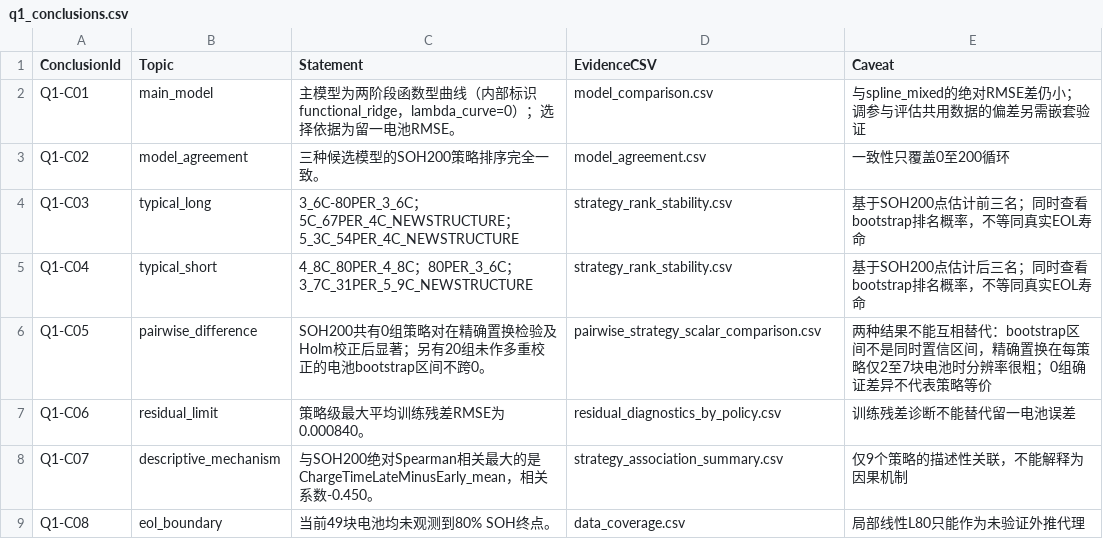
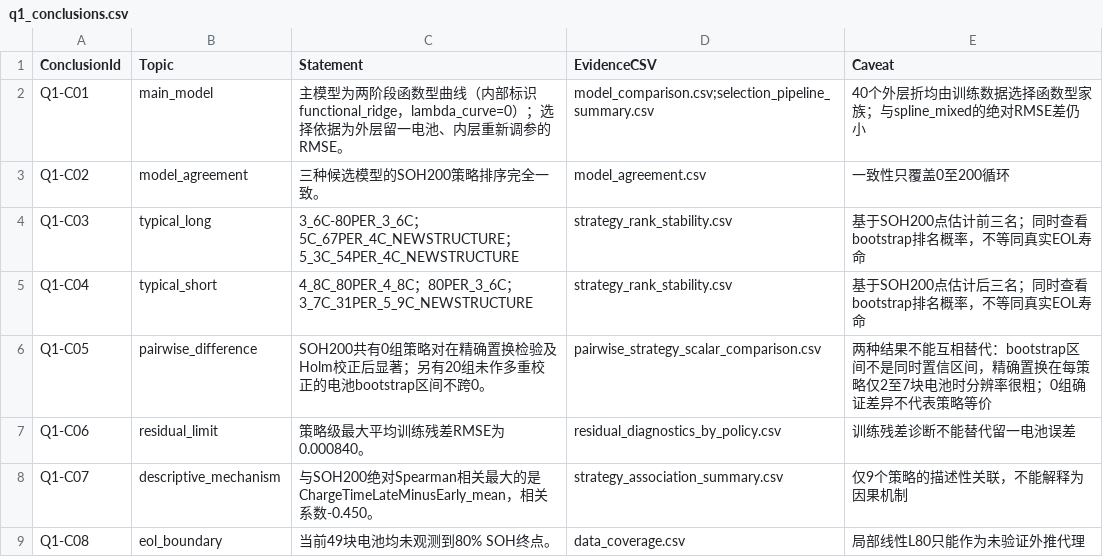
Before and after one commit to Aufpa33en/Celianbei-A, a CSV file: result/q1/paper/q1_conclusions.csv, drawn as a sheet.

```diff
--- a/result/q1/paper/q1_conclusions.csv
+++ b/result/q1/paper/q1_conclusions.csv
@@ -1,3 +1,3 @@
 ConclusionId,Topic,Statement,EvidenceCSV,Caveat
-Q1-C01,main_model,主模型为两阶段函数型曲线（内部标识functional_ridge，lambda_curve=0）；选择依据为留一电池RMSE。,model_comparison.csv,与spline_mixed的绝对RMSE差仍小；调参与评估共用数据的偏差另需嵌套验证
+Q1-C01,main_model,主模型为两阶段函数型曲线（内部标识functional_ridge，lambda_curve=0）；选择依据为外层留一电池、内层重新调参的RMSE。,model_comparison.csv;selection_pipeline_summary.csv,40个外层折均由训练数据选择函数型家族；与spline_mixed的绝对RMSE差仍小
 Q1-C02,model_agreement,三种候选模型的SOH200策略排序完全一致。,model_agreement.csv,一致性只覆盖0至200循环
```
Also changed, not shown: result/q1/raw/all_model_lobo_by_battery.csv, result/q1/raw/all_model_tuning.csv, 22 other files.
